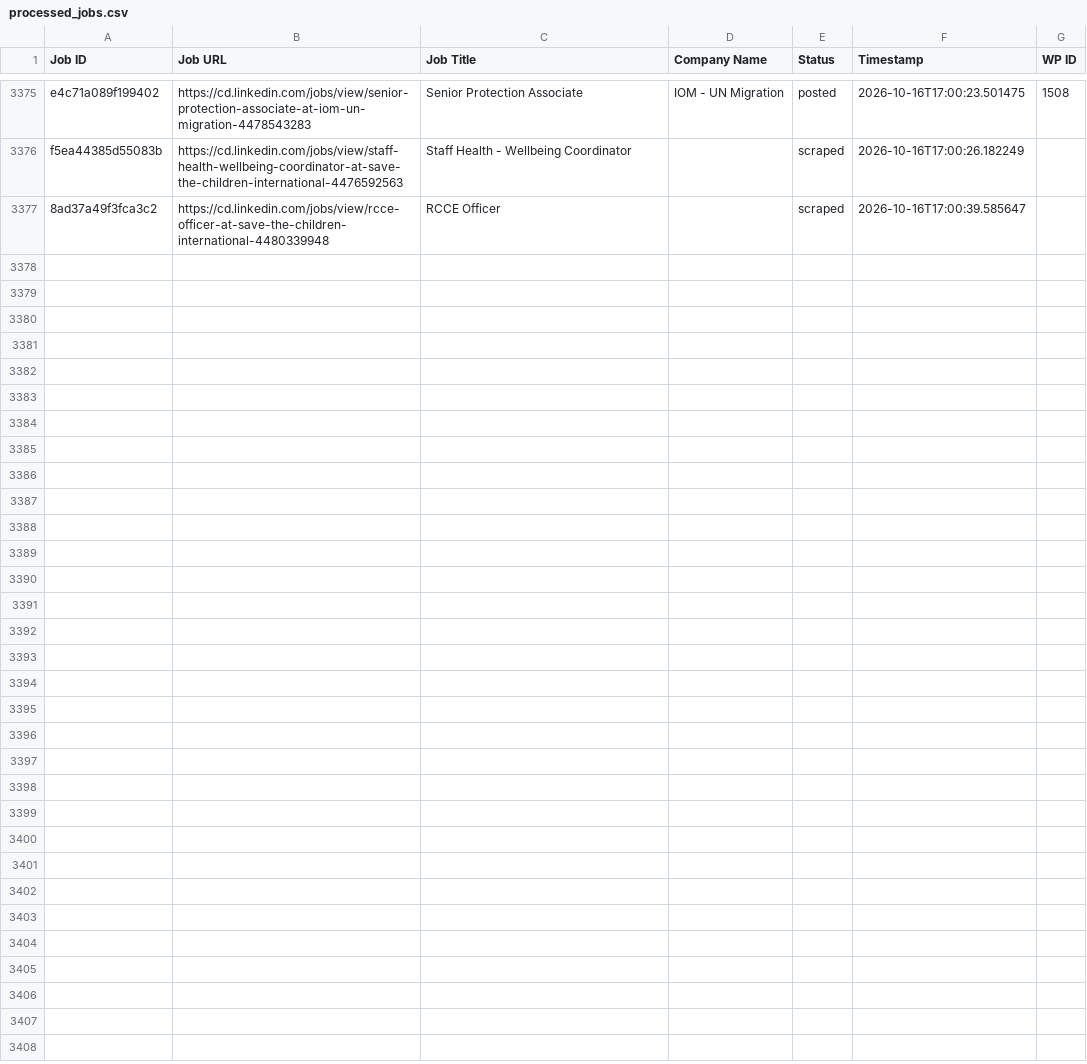
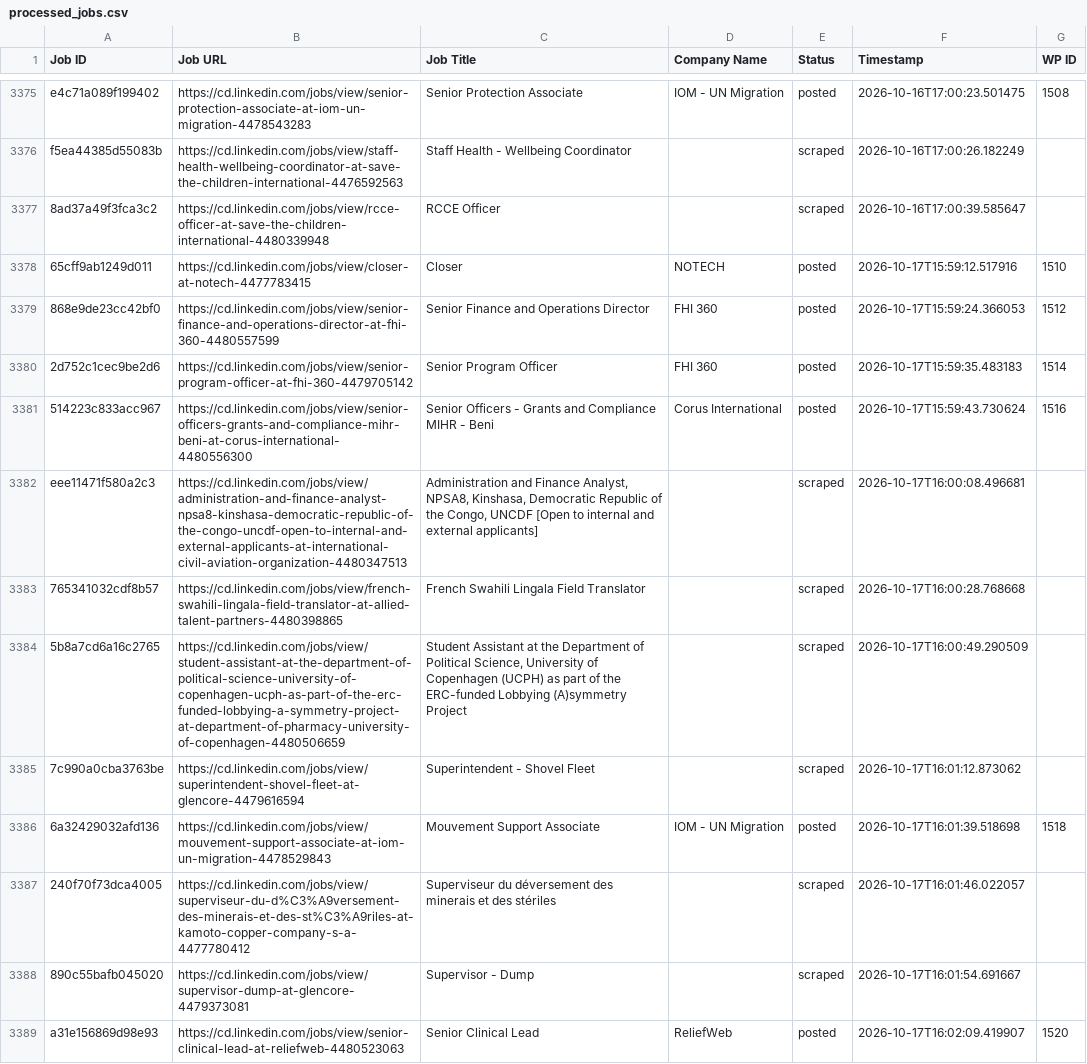
Before and after one commit to vindoky/cg, a CSV file: processed_jobs.csv, drawn as a sheet; only a part is shown, gaps mark what is left out; the diff names each change by its address in the sheet, - before the commit and + after, or states it on an @@ line.

```diff
--- a/processed_jobs.csv
+++ b/processed_jobs.csv
+row 3378: 65cff9ab1249d011 | https://cd.linkedin.com/jobs/view/closer-at-notech-4477783415 | Closer | NOTECH | posted | 2026-10-17T15:59:12.517916 | 1510
+row 3379: 868e9de23cc42bf0 | https://cd.linkedin.com/jobs/view/senior-finance-and-operations-director-at-fhi-360-4480557599 | Senior Finance and Operations Director | FHI 360 | posted | 2026-10-17T15:59:24.366053 | 1512
+row 3380: 2d752c1cec9be2d6 | https://cd.linkedin.com/jobs/view/senior-program-officer-at-fhi-360-4479705142 | Senior Program Officer | FHI 360 | posted | 2026-10-17T15:59:35.483183 | 1514
+row 3381: 514223c833acc967 | https://cd.linkedin.com/jobs/view/senior-officers-grants-and-compliance-mihr-beni-at-corus-international-4480556300 | Senior Officers - Grants and Compliance MIHR - Beni | Corus International | posted | 2026-10-17T15:59:43.730624 | 1516
+row 3382: eee11471f580a2c3 | https://cd.linkedin.com/jobs/view/administration-and-finance-analyst-npsa8-kinshasa-democratic-republic-of-the-congo-uncdf-open-to-internal-and-external-applicants-at-international-civil-aviation-organization-4480347513 | Administration and Finance Analyst, NPSA8, Kinshasa, Democratic Republic of the Congo, UNCDF [Open to internal and external applicants] |  | scraped | 2026-10-17T16:00:08.496681
+row 3383: 765341032cdf8b57 | https://cd.linkedin.com/jobs/view/french-swahili-lingala-field-translator-at-allied-talent-partners-4480398865 | French Swahili Lingala Field Translator |  | scraped | 2026-10-17T16:00:28.768668
+row 3384: 5b8a7cd6a16c2765 | https://cd.linkedin.com/jobs/view/student-assistant-at-the-department-of-political-science-university-of-copenhagen-ucph-as-part-of-the-erc-funded-lobbying-a-symmetry-project-at-department-of-pharmacy-university-of-copenhagen-4480506659 | Student Assistant at the Department of Political Science, University of Copenhagen (UCPH) as part of the ERC-funded Lobbying (A)symmetry Project |  | scraped | 2026-10-17T16:00:49.290509
+row 3385: 7c990a0cba3763be | https://cd.linkedin.com/jobs/view/superintendent-shovel-fleet-at-glencore-4479616594 | Superintendent - Shovel Fleet |  | scraped | 2026-10-17T16:01:12.873062
+row 3386: 6a32429032afd136 | https://cd.linkedin.com/jobs/view/mouvement-support-associate-at-iom-un-migration-4478529843 | Mouvement Support Associate | IOM - UN Migration | posted | 2026-10-17T16:01:39.518698 | 1518
+row 3387: 240f70f73dca4005 | https://cd.linkedin.com/jobs/view/superviseur-du-d%C3%A9versement-des-minerais-et-des-st%C3%A9riles-at-kamoto-copper-company-s-a-4477780412 | Superviseur du déversement des minerais et des stériles |  | scraped | 2026-10-17T16:01:46.022057
+row 3388: 890c55bafb045020 | https://cd.linkedin.com/jobs/view/supervisor-dump-at-glencore-4479373081 | Supervisor - Dump |  | scraped | 2026-10-17T16:01:54.691667
+row 3389: a31e156869d98e93 | https://cd.linkedin.com/jobs/view/senior-clinical-lead-at-reliefweb-4480523063 | Senior Clinical Lead | ReliefWeb | posted | 2026-10-17T16:02:09.419907 | 1520
```
